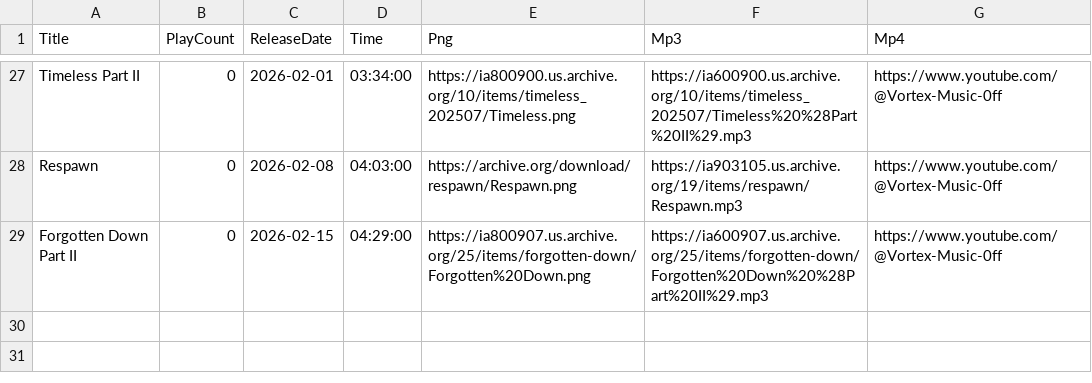
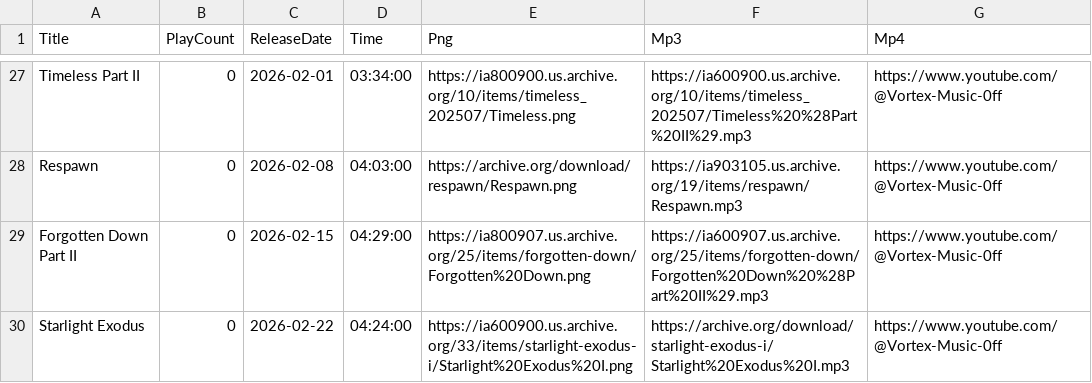
Before and after one commit to DJAZERTY/Vortex-Music-Admin-REPO, a CSV file: data/db.csv, drawn as a sheet; only a part is shown, gaps mark what is left out; the diff names each change by its address in the sheet, - before the commit and + after, or states it on an @@ line.

Commit message:
Update db.csv

```diff
--- a/data/db.csv
+++ b/data/db.csv
+row 30: Starlight Exodus | 0 | 2026-02-22 | 04:24:00 | https://ia600900.us.archive.org/33/items/starlight-exodus-i/Starlight%20Exodus%20I.png | https://archive.org/download/starlight-exodus-i/Starlight%20Exodus%20I.mp3 | https://www.youtube.com/@Vortex-Music-0ff
```
